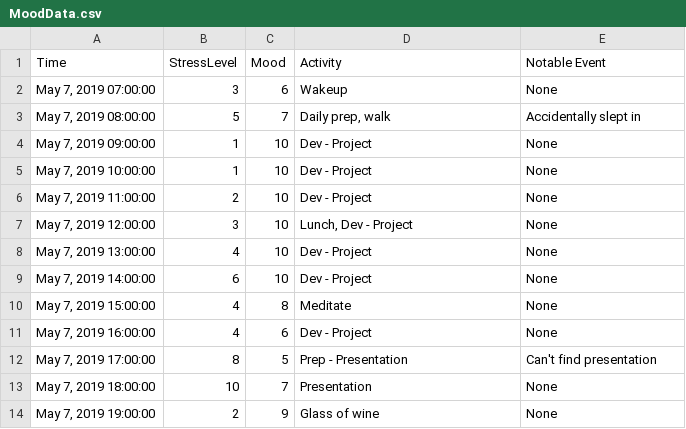
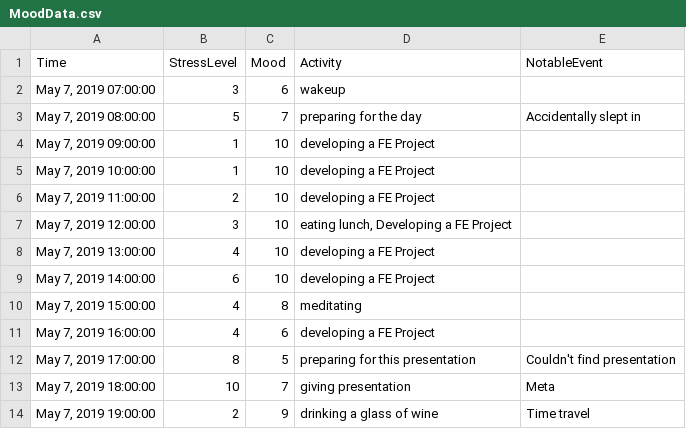
Before and after one commit to rrosztoczy/MoodChartExample, a CSV file: MoodData.csv, drawn as a sheet.

```diff
--- a/MoodData.csv
+++ b/MoodData.csv
@@ -1,14 +1,14 @@
-Time,StressLevel,Mood,Activity,Notable Event
-"May 7, 2019 07:00:00",3,6,Wakeup,None
-"May 7, 2019 08:00:00",5,7,"Daily prep, walk",Accidentally slept in
-"May 7, 2019 09:00:00",1,10,Dev - Project,None
-"May 7, 2019 10:00:00",1,10,Dev - Project,None
-"May 7, 2019 11:00:00",2,10,Dev - Project,None
-"May 7, 2019 12:00:00",3,10,"Lunch, Dev - Project",None
-"May 7, 2019 13:00:00",4,10,Dev - Project,None
-"May 7, 2019 14:00:00",6,10,Dev - Project,None
-"May 7, 2019 15:00:00",4,8,Meditate,None
-"May 7, 2019 16:00:00",4,6,Dev - Project,None
-"May 7, 2019 17:00:00",8,5,Prep - Presentation,Can't find presentation
-"May 7, 2019 18:00:00",10,7,Presentation,None
-"May 7, 2019 19:00:00",2,9,Glass of wine,None
+Time,StressLevel,Mood,Activity,NotableEvent
+"May 7, 2019 07:00:00",3,6,wakeup,
+"May 7, 2019 08:00:00",5,7,"preparing for the day",Accidentally slept in
+"May 7, 2019 09:00:00",1,10,developing a FE Project,
+"May 7, 2019 10:00:00",1,10,developing a FE Project,
+"May 7, 2019 11:00:00",2,10,developing a FE Project,
+"May 7, 2019 12:00:00",3,10,"eating lunch, Developing a FE Project",
+"May 7, 2019 13:00:00",4,10,developing a FE Project,
+"May 7, 2019 14:00:00",6,10,developing a FE Project,
+"May 7, 2019 15:00:00",4,8,meditating,
+"May 7, 2019 16:00:00",4,6,developing a FE Project,
+"May 7, 2019 17:00:00",8,5,preparing for this presentation,Couldn't find presentation
+"May 7, 2019 18:00:00",10,7,giving presentation,Meta
+"May 7, 2019 19:00:00",2,9,drinking a glass of wine,Time travel
```
Also changed, not shown: 2 other files.
